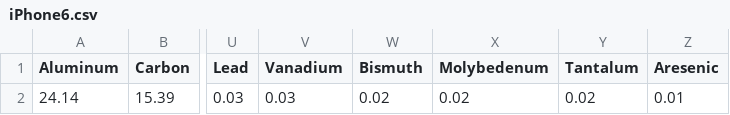
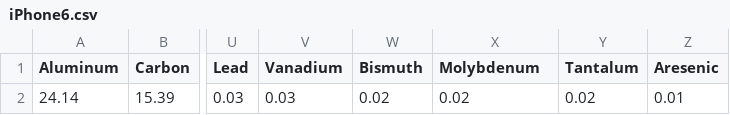
Before and after one commit to Cyno00/Project-Silo, a CSV file: data/iPhone6.csv, drawn as a sheet; only a part is shown, gaps mark what is left out; the diff names each change by its address in the sheet, - before the commit and + after, or states it on an @@ line.

Commit message:
Update iPhone6.csv

```diff
--- a/data/iPhone6.csv
+++ b/data/iPhone6.csv
-X1: Molybedenum
+X1: Molybdenum
```
